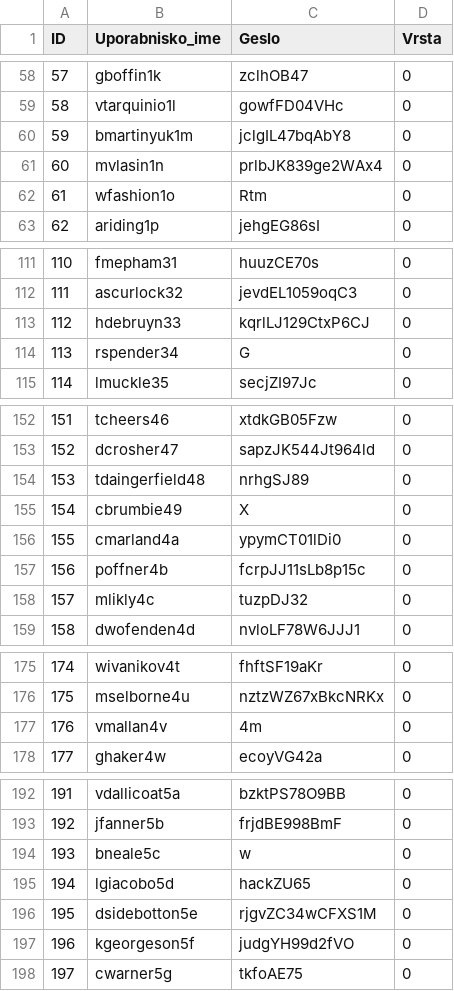
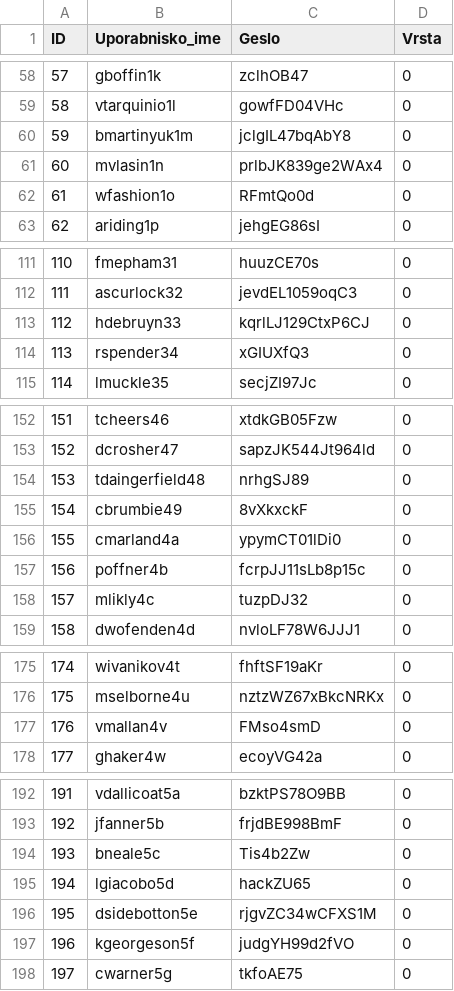
Before and after one commit to vidii02/Pbaze, a CSV file: data/uporabniki.csv, drawn as a sheet; only a part is shown, gaps mark what is left out; the diff covers the shown part only.

```diff
--- a/data/uporabniki.csv
+++ b/data/uporabniki.csv
@@ -61,3 +61,3 @@ ID;Uporabnisko_ime;Geslo;Vrsta
 60;mvlasin1n;prlbJK839ge2WAx4;0
-61;wfashion1o;Rtm;0
+61;wfashion1o;RFmtQo0d;0
 62;ariding1p;jehgEG86sI;0
@@ -113,3 +113,3 @@ ID;Uporabnisko_ime;Geslo;Vrsta
 112;hdebruyn33;kqrlLJ129CtxP6CJ;0
-113;rspender34;G;0
+113;rspender34;xGIUXfQ3;0
 114;lmuckle35;secjZI97Jc;0
@@ -154,3 +154,3 @@ ID;Uporabnisko_ime;Geslo;Vrsta
 153;tdaingerfield48;nrhgSJ89;0
-154;cbrumbie49;X;0
+154;cbrumbie49;8vXkxckF;0
 155;cmarland4a;ypymCT01lDi0;0
@@ -176,3 +176,3 @@ ID;Uporabnisko_ime;Geslo;Vrsta
 175;mselborne4u;nztzWZ67xBkcNRKx;0
-176;vmallan4v;4m;0
+176;vmallan4v;FMso4smD;0
 177;ghaker4w;ecoyVG42a;0
@@ -193,3 +193,3 @@ ID;Uporabnisko_ime;Geslo;Vrsta
 192;jfanner5b;frjdBE998BmF;0
-193;bneale5c;w;0
+193;bneale5c;Tis4b2Zw;0
 194;lgiacobo5d;hackZU65;0
```
Also changed, not shown: 20 edited cells elsewhere in this file, data/ucitelji.csv, 19 other files.
